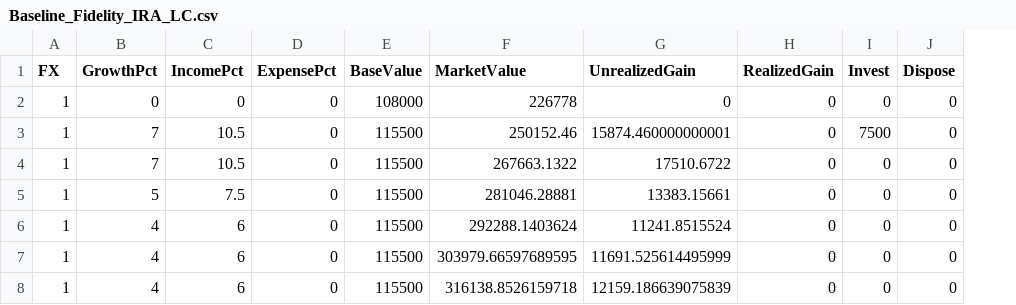
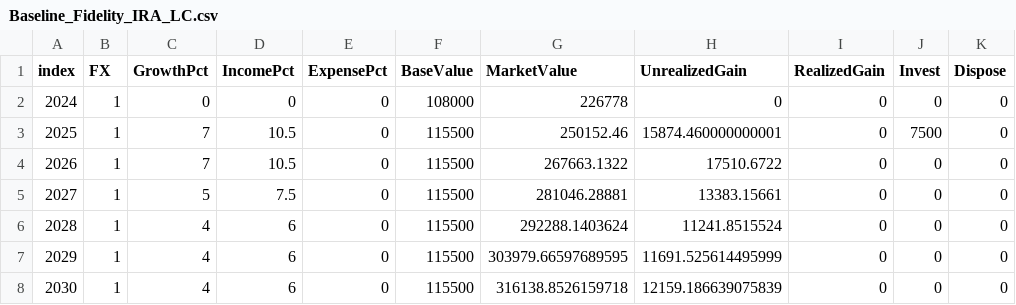
Before and after one commit to cfbieder/finproject, a CSV file: components/data/auditTrail/Baseline_Fidelity_IRA_LC.csv, drawn as a sheet; only a part is shown; the diff names each change by its address in the sheet, - before the commit and + after, or states it on an @@ line.

```diff
--- a/components/data/auditTrail/Baseline_Fidelity_IRA_LC.csv
+++ b/components/data/auditTrail/Baseline_Fidelity_IRA_LC.csv
+column A (index), rows 2-8: 2024 | 2025 | 2026 | 2027 | 2028 | 2029 | 2030
```
Also changed, not shown: components/data/auditTrail/Baseline_Fidelity_IRA_USD.csv, components/data/auditTrail/Baseline_Fidelity_Stocks_LC.csv, 15 other files.
